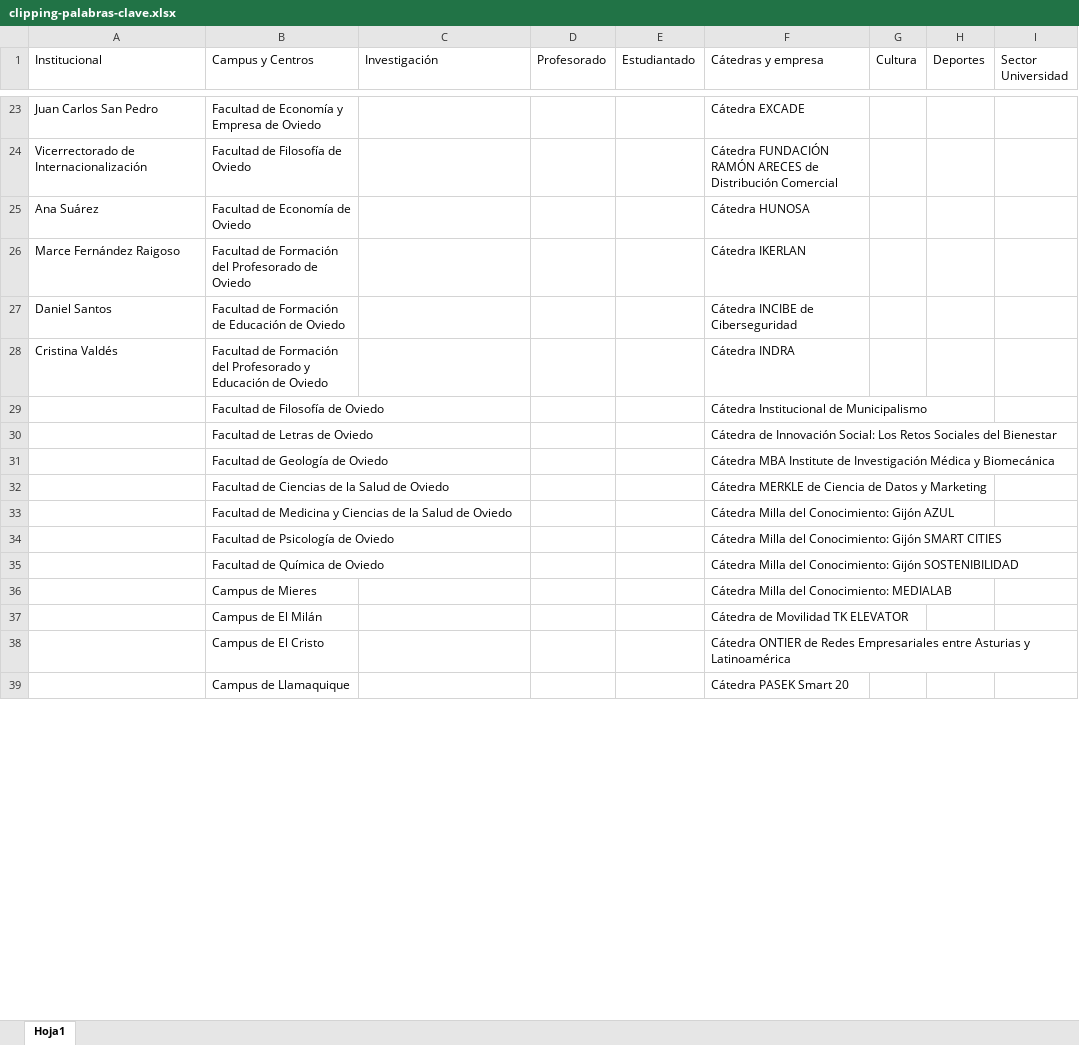
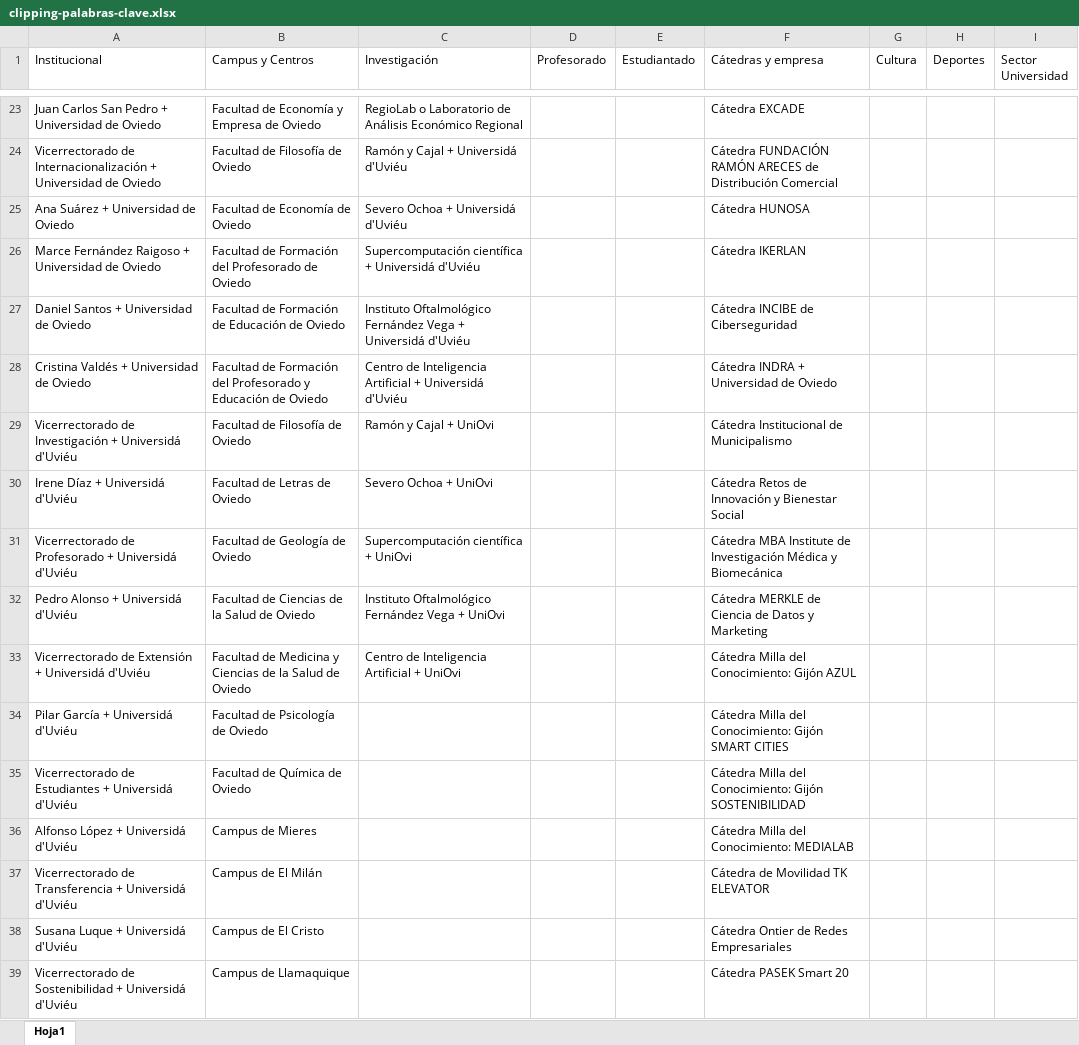
Before and after one commit to revekkadiana/extraccion_noticias_universidad_oviedo, an Excel workbook: news_database/clipping-palabras-clave.xlsx, sheet Hoja1, drawn as a sheet; only a part is shown, gaps mark what is left out; values as stored, in another font and other column widths than the file's, no borders; the diff covers the shown part only; the diff names each change by its address in the sheet, - before the commit and + after, or states it on an @@ line.

```diff
--- a/news_database/clipping-palabras-clave.xlsx (sheet Hoja1)
+++ b/news_database/clipping-palabras-clave.xlsx (sheet Hoja1)
-A23 (Institucional): Juan Carlos San Pedro
+A23 (Institucional): Juan Carlos San Pedro + Universidad de Oviedo
-C23 (Investigación): (empty)
+C23 (Investigación): RegioLab o Laboratorio de Análisis Económico Regional
-A24 (Institucional): …de Internacionalización
+A24 (Institucional): …de Internacionalización + Universidad de Oviedo
-C24 (Investigación): (empty)
+C24 (Investigación): Ramón y Cajal + Universidá d'Uviéu
-A25 (Institucional): Ana Suárez
+A25 (Institucional): Ana Suárez + Universidad de Oviedo
-C25 (Investigación): (empty)
+C25 (Investigación): Severo Ochoa + Universidá d'Uviéu
-A26 (Institucional): Marce Fernández Raigoso
+A26 (Institucional): Marce Fernández Raigoso + Universidad de Oviedo
-C26 (Investigación): (empty)
+C26 (Investigación): Supercomputación científica + Universidá d'Uviéu
-A27 (Institucional): Daniel Santos
+A27 (Institucional): Daniel Santos + Universidad de Oviedo
-C27 (Investigación): (empty)
+C27 (Investigación): Instituto Oftalmológico Fernández Vega + Universidá d'Uviéu
-A28 (Institucional): Cristina Valdés
+A28 (Institucional): Cristina Valdés + Universidad de Oviedo
-C28 (Investigación): (empty)
+C28 (Investigación): Centro de Inteligencia Artificial + Universidá d'Uviéu
-F28 (Cátedras y empresa): Cátedra INDRA
+F28 (Cátedras y empresa): Cátedra INDRA + Universidad de Oviedo
-A29 (Institucional): (empty)
+A29 (Institucional): Vicerrectorado de Investigación + Universidá d'Uviéu
-C29 (Investigación): (empty)
+C29 (Investigación): Ramón y Cajal + UniOvi
-A30 (Institucional): (empty)
+A30 (Institucional): Irene Díaz + Universidá d'Uviéu
-C30 (Investigación): (empty)
+C30 (Investigación): Severo Ochoa + UniOvi
-F30 (Cátedras y empresa): Cátedra de Innovación Social: Los Retos Sociales del Bienestar
+F30 (Cátedras y empresa): Cátedra Retos de Innovación y Bienestar Social
-A31 (Institucional): (empty)
+A31 (Institucional): Vicerrectorado de Profesorado + Universidá d'Uviéu
-C31 (Investigación): (empty)
+C31 (Investigación): Supercomputación científica + UniOvi
-A32 (Institucional): (empty)
+A32 (Institucional): Pedro Alonso + Universidá d'Uviéu
-C32 (Investigación): (empty)
+C32 (Investigación): Instituto Oftalmológico Fernández Vega + UniOvi
-A33 (Institucional): (empty)
+A33 (Institucional): Vicerrectorado de Extensión + Universidá d'Uviéu
-C33 (Investigación): (empty)
+C33 (Investigación): Centro de Inteligencia Artificial + UniOvi
-A34 (Institucional): (empty)
+A34 (Institucional): Pilar García + Universidá d'Uviéu
-A35 (Institucional): (empty)
+A35 (Institucional): Vicerrectorado de Estudiantes + Universidá d'Uviéu
-A36 (Institucional): (empty)
+A36 (Institucional): Alfonso López + Universidá d'Uviéu
-A37 (Institucional): (empty)
+A37 (Institucional): Vicerrectorado de Transferencia + Universidá d'Uviéu
-A38 (Institucional): (empty)
+A38 (Institucional): Susana Luque + Universidá d'Uviéu
-F38 (Cátedras y empresa): Cátedra ONTIER de Redes Empresariales entre Asturias y Latinoamérica
+F38 (Cátedras y empresa): Cátedra Ontier de Redes Empresariales
-A39 (Institucional): (empty)
+A39 (Institucional): Vicerrectorado de Sostenibilidad + Universidá d'Uviéu
```
Also changed, not shown: 46 added rows, 2 removed rows and 83 edited cells elsewhere in this sheet, 10 other files.
